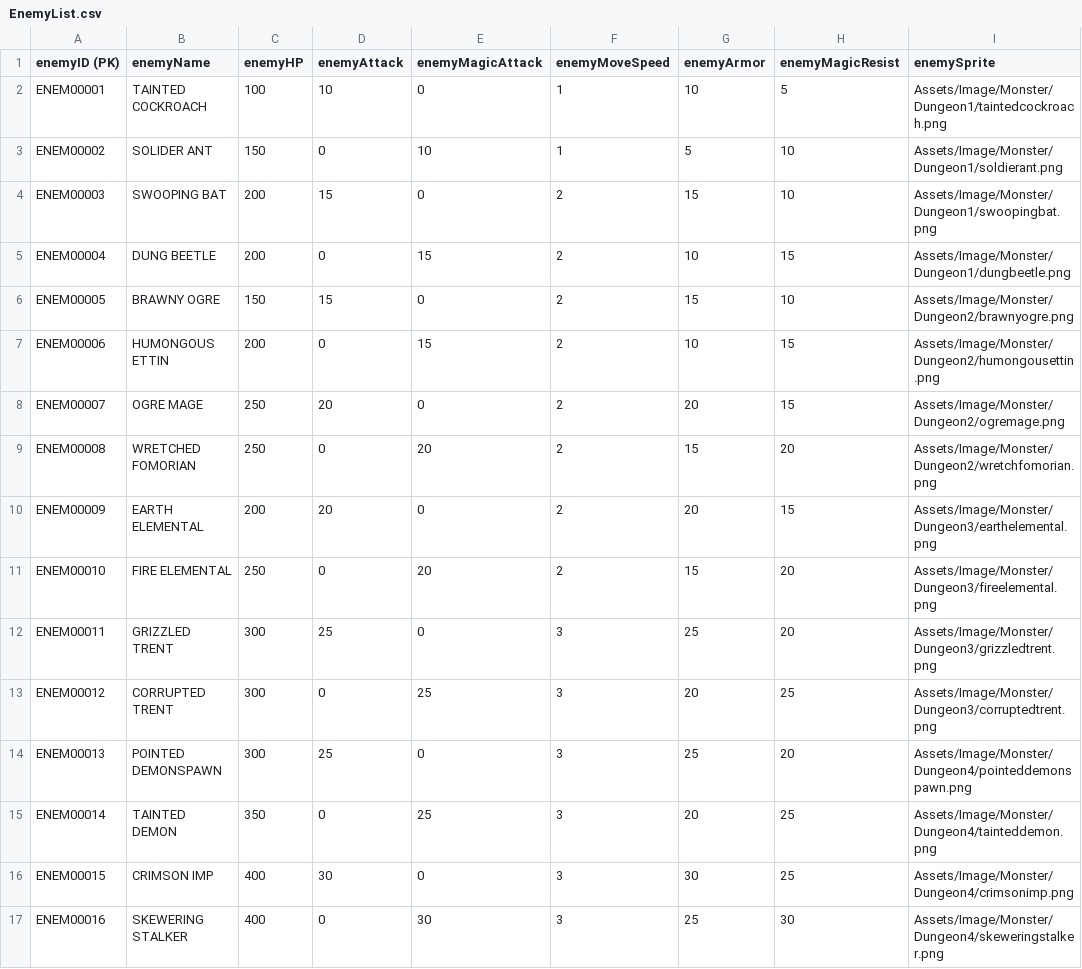
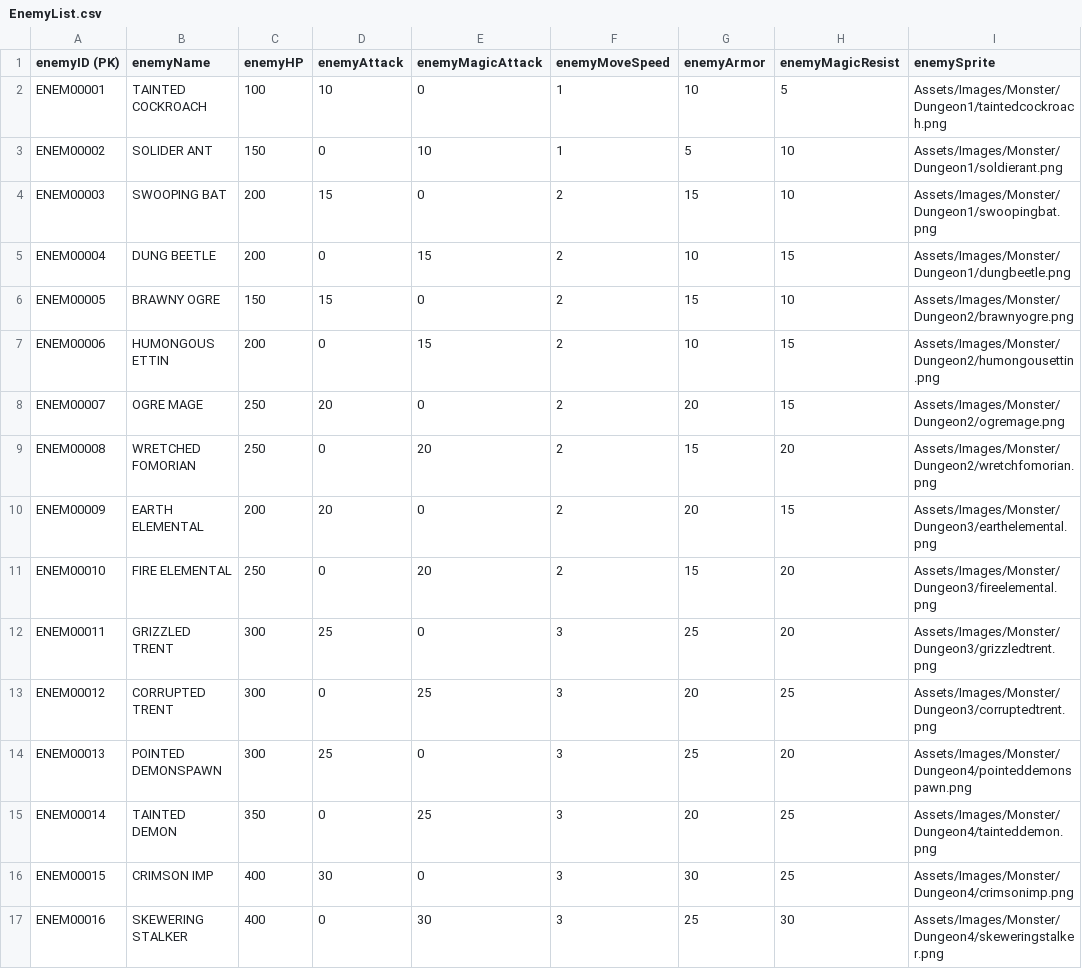
Before and after one commit to Gyoza-Gyoza/Dog-Game, a CSV file: Assets/Databases/EnemyList.csv, drawn as a sheet.

Commit message:
fixed enemy spawning

```diff
--- a/Assets/Databases/EnemyList.csv
+++ b/Assets/Databases/EnemyList.csv
@@ -1,17 +1,17 @@
 enemyID (PK),enemyName,enemyHP,enemyAttack,enemyMagicAttack,enemyMoveSpeed,enemyArmor,enemyMagicResist,enemySprite
-ENEM00001,TAINTED COCKROACH,100,10,0,1,10,5,Assets/Image/Monster/Dungeon1/taintedcockroach.png
-ENEM00002,SOLIDER ANT,150,0,10,1,5,10,Assets/Image/Monster/Dungeon1/soldierant.png
-ENEM00003,SWOOPING BAT,200,15,0,2,15,10,Assets/Image/Monster/Dungeon1/swoopingbat.png
-ENEM00004,DUNG BEETLE,200,0,15,2,10,15,Assets/Image/Monster/Dungeon1/dungbeetle.png
-ENEM00005,BRAWNY OGRE,150,15,0,2,15,10,Assets/Image/Monster/Dungeon2/brawnyogre.png
-ENEM00006,HUMONGOUS ETTIN,200,0,15,2,10,15,Assets/Image/Monster/Dungeon2/humongousettin.png
-ENEM00007,OGRE MAGE,250,20,0,2,20,15,Assets/Image/Monster/Dungeon2/ogremage.png
-ENEM00008,WRETCHED FOMORIAN,250,0,20,2,15,20,Assets/Image/Monster/Dungeon2/wretchfomorian.png
-ENEM00009,EARTH ELEMENTAL,200,20,0,2,20,15,Assets/Image/Monster/Dungeon3/earthelemental.png
-ENEM00010,FIRE ELEMENTAL,250,0,20,2,15,20,Assets/Image/Monster/Dungeon3/fireelemental.png
-ENEM00011,GRIZZLED TRENT,300,25,0,3,25,20,Assets/Image/Monster/Dungeon3/grizzledtrent.png
-ENEM00012,CORRUPTED TRENT,300,0,25,3,20,25,Assets/Image/Monster/Dungeon3/corruptedtrent.png
-ENEM00013,POINTED DEMONSPAWN,300,25,0,3,25,20,Assets/Image/Monster/Dungeon4/pointeddemonspawn.png
-ENEM00014,TAINTED DEMON,350,0,25,3,20,25,Assets/Image/Monster/Dungeon4/tainteddemon.png
-ENEM00015,CRIMSON IMP,400,30,0,3,30,25,Assets/Image/Monster/Dungeon4/crimsonimp.png
-ENEM00016,SKEWERING STALKER,400,0,30,3,25,30,Assets/Image/Monster/Dungeon4/skeweringstalker.png
+ENEM00001,TAINTED COCKROACH,100,10,0,1,10,5,Assets/Images/Monster/Dungeon1/taintedcockroach.png
+ENEM00002,SOLIDER ANT,150,0,10,1,5,10,Assets/Images/Monster/Dungeon1/soldierant.png
+ENEM00003,SWOOPING BAT,200,15,0,2,15,10,Assets/Images/Monster/Dungeon1/swoopingbat.png
+ENEM00004,DUNG BEETLE,200,0,15,2,10,15,Assets/Images/Monster/Dungeon1/dungbeetle.png
+ENEM00005,BRAWNY OGRE,150,15,0,2,15,10,Assets/Images/Monster/Dungeon2/brawnyogre.png
+ENEM00006,HUMONGOUS ETTIN,200,0,15,2,10,15,Assets/Images/Monster/Dungeon2/humongousettin.png
+ENEM00007,OGRE MAGE,250,20,0,2,20,15,Assets/Images/Monster/Dungeon2/ogremage.png
+ENEM00008,WRETCHED FOMORIAN,250,0,20,2,15,20,Assets/Images/Monster/Dungeon2/wretchfomorian.png
+ENEM00009,EARTH ELEMENTAL,200,20,0,2,20,15,Assets/Images/Monster/Dungeon3/earthelemental.png
+ENEM00010,FIRE ELEMENTAL,250,0,20,2,15,20,Assets/Images/Monster/Dungeon3/fireelemental.png
+ENEM00011,GRIZZLED TRENT,300,25,0,3,25,20,Assets/Images/Monster/Dungeon3/grizzledtrent.png
+ENEM00012,CORRUPTED TRENT,300,0,25,3,20,25,Assets/Images/Monster/Dungeon3/corruptedtrent.png
+ENEM00013,POINTED DEMONSPAWN,300,25,0,3,25,20,Assets/Images/Monster/Dungeon4/pointeddemonspawn.png
+ENEM00014,TAINTED DEMON,350,0,25,3,20,25,Assets/Images/Monster/Dungeon4/tainteddemon.png
+ENEM00015,CRIMSON IMP,400,30,0,3,30,25,Assets/Images/Monster/Dungeon4/crimsonimp.png
+ENEM00016,SKEWERING STALKER,400,0,30,3,25,30,Assets/Images/Monster/Dungeon4/skeweringstalker.png
```
Also changed, not shown: 1 other file.
